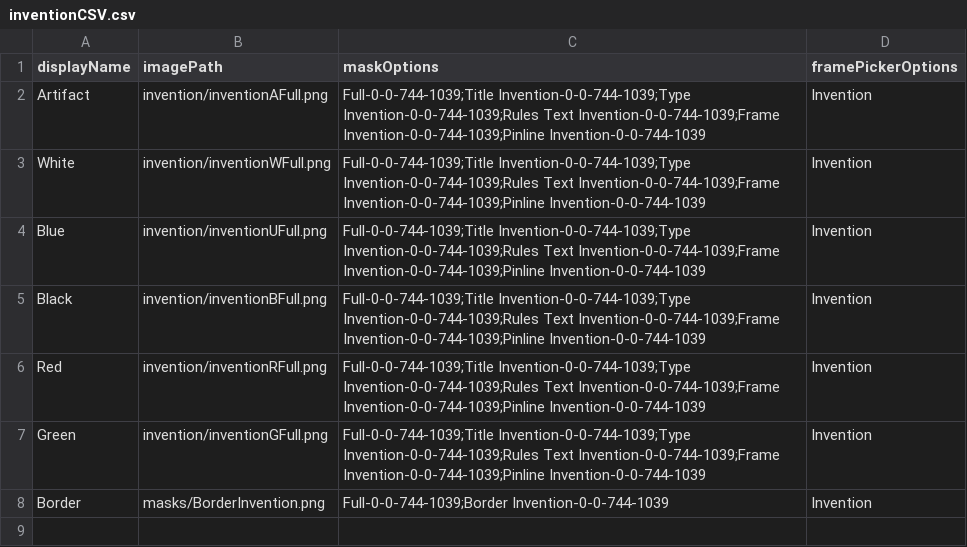
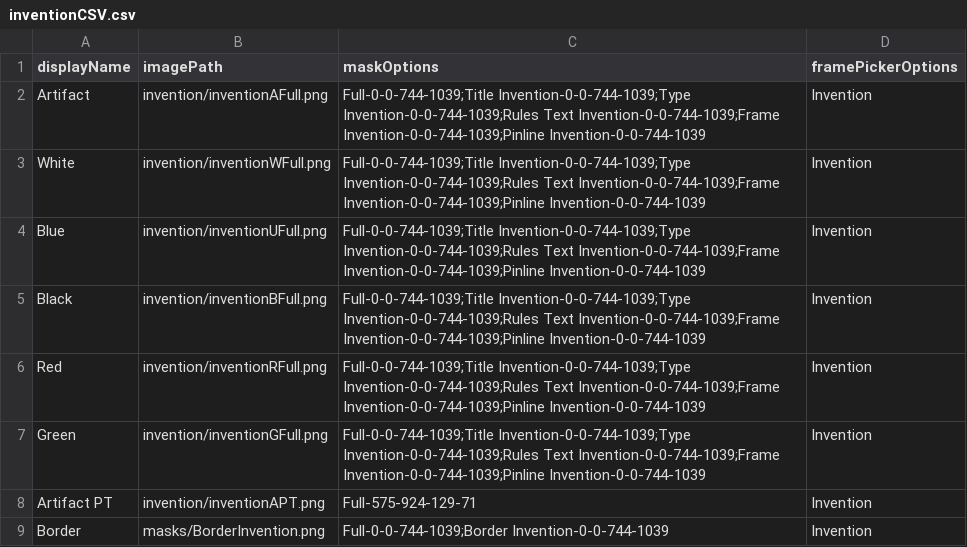
Before and after one commit to fiahdrgn473/CardConjurer, a CSV file: data/images/invention/inventionCSV.csv, drawn as a sheet; the diff names each change by its address in the sheet, - before the commit and + after, or states it on an @@ line.

Commit message:
invention pt

```diff
--- a/data/images/invention/inventionCSV.csv
+++ b/data/images/invention/inventionCSV.csv
+row 8: Artifact PT | invention/inventionAPT.png | Full-575-924-129-71 | Invention
```
Also changed, not shown: 1 other file.
